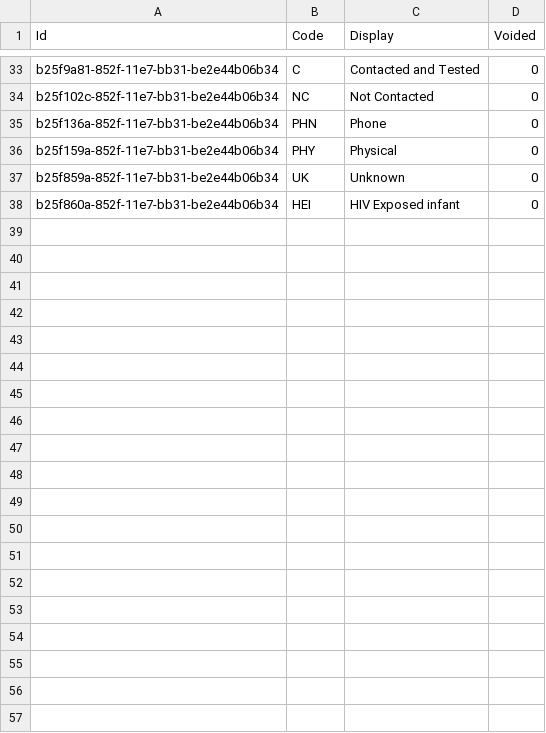
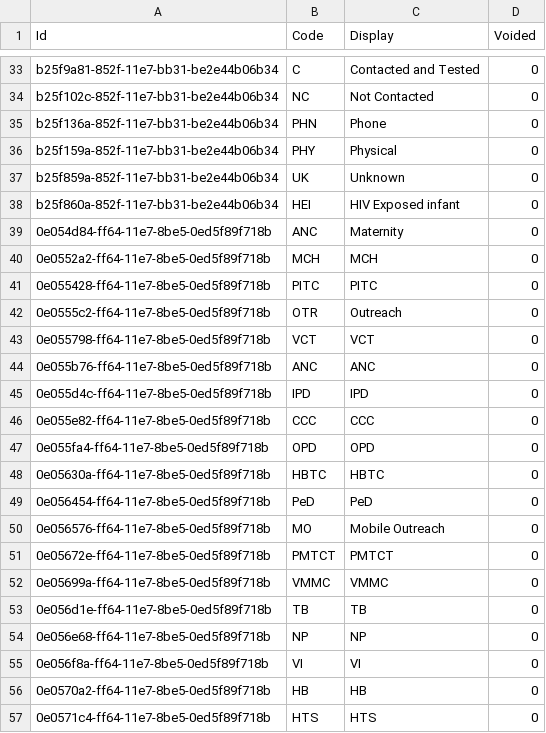
Before and after one commit to palladiumkenya/livehapi, a CSV file: LiveHAPI.Infrastructure/Seed/Item.csv, drawn as a sheet; only a part is shown, gaps mark what is left out.

```diff
--- a/LiveHAPI.Infrastructure/Seed/Item.csv
+++ b/LiveHAPI.Infrastructure/Seed/Item.csv
@@ -38 +38,20 @@ b25f859a-852f-11e7-bb31-be2e44b06b34|UK|Unknown|0
 b25f860a-852f-11e7-bb31-be2e44b06b34|HEI|HIV Exposed infant|0
+0e054d84-ff64-11e7-8be5-0ed5f89f718b|ANC|Maternity|0
+0e0552a2-ff64-11e7-8be5-0ed5f89f718b|MCH|MCH|0
+0e055428-ff64-11e7-8be5-0ed5f89f718b|PITC|PITC|0
+0e0555c2-ff64-11e7-8be5-0ed5f89f718b|OTR|Outreach|0
+0e055798-ff64-11e7-8be5-0ed5f89f718b|VCT|VCT|0
+0e055b76-ff64-11e7-8be5-0ed5f89f718b|ANC|ANC|0
+0e055d4c-ff64-11e7-8be5-0ed5f89f718b|IPD|IPD|0
+0e055e82-ff64-11e7-8be5-0ed5f89f718b|CCC|CCC|0
+0e055fa4-ff64-11e7-8be5-0ed5f89f718b|OPD|OPD|0
+0e05630a-ff64-11e7-8be5-0ed5f89f718b|HBTC|HBTC|0
+0e056454-ff64-11e7-8be5-0ed5f89f718b|PeD|PeD|0
+0e056576-ff64-11e7-8be5-0ed5f89f718b|MO|Mobile Outreach|0
+0e05672e-ff64-11e7-8be5-0ed5f89f718b|PMTCT|PMTCT|0
+0e05699a-ff64-11e7-8be5-0ed5f89f718b|VMMC|VMMC|0
+0e056d1e-ff64-11e7-8be5-0ed5f89f718b|TB|TB|0
+0e056e68-ff64-11e7-8be5-0ed5f89f718b|NP|NP|0
+0e056f8a-ff64-11e7-8be5-0ed5f89f718b|VI|VI|0
+0e0570a2-ff64-11e7-8be5-0ed5f89f718b|HB|HB|0
+0e0571c4-ff64-11e7-8be5-0ed5f89f718b|HTS|HTS|0
```
Also changed, not shown: LiveHAPI.Infrastructure/Seed/CategoryItem.csv, LiveHAPI.Infrastructure/Seed/Question.csv, 15 other files.
